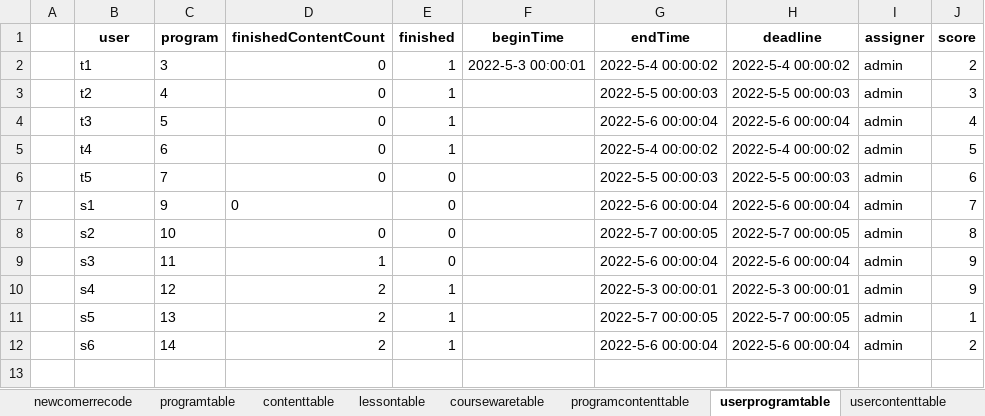
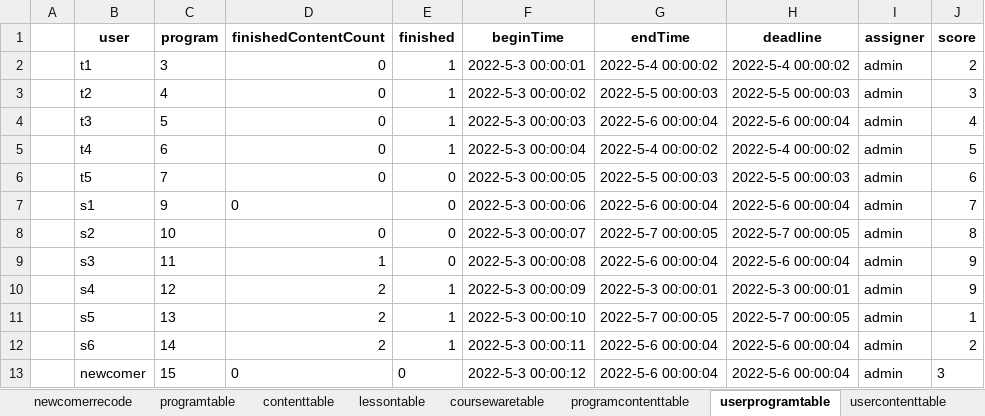
Before and after one commit to hanna0911/BootCamp, an Excel workbook: testcase/template.xlsx, sheet userprogramtable, drawn as a sheet; values as stored, in another font and other column widths than the file's, no borders; the diff names each change by its address in the sheet, - before the commit and + after, or states it on an @@ line.

```diff
--- a/testcase/template.xlsx (sheet userprogramtable)
+++ b/testcase/template.xlsx (sheet userprogramtable)
-F3 (beginTime): (empty)
+F3 (beginTime): 2022-5-3 00:00:02
-F4 (beginTime): (empty)
+F4 (beginTime): 2022-5-3 00:00:03
-F5 (beginTime): (empty)
+F5 (beginTime): 2022-5-3 00:00:04
-F6 (beginTime): (empty)
+F6 (beginTime): 2022-5-3 00:00:05
-F7 (beginTime): (empty)
+F7 (beginTime): 2022-5-3 00:00:06
-F8 (beginTime): (empty)
+F8 (beginTime): 2022-5-3 00:00:07
-F9 (beginTime): (empty)
+F9 (beginTime): 2022-5-3 00:00:08
-F10 (beginTime): (empty)
+F10 (beginTime): 2022-5-3 00:00:09
-F11 (beginTime): (empty)
+F11 (beginTime): 2022-5-3 00:00:10
-F12 (beginTime): (empty)
+F12 (beginTime): 2022-5-3 00:00:11
+row 13:  | newcomer | 15 | 0 | 0 | 2022-5-3 00:00:12 | 2022-5-6 00:00:04 | 2022-5-6 00:00:04 | admin | 3
```
Also changed, not shown: sheet contenttable, sheet usercontenttable, sheet userlessontable, sheet programtable, sheet lessontable, sheet programcontenttable, 33 other files.
